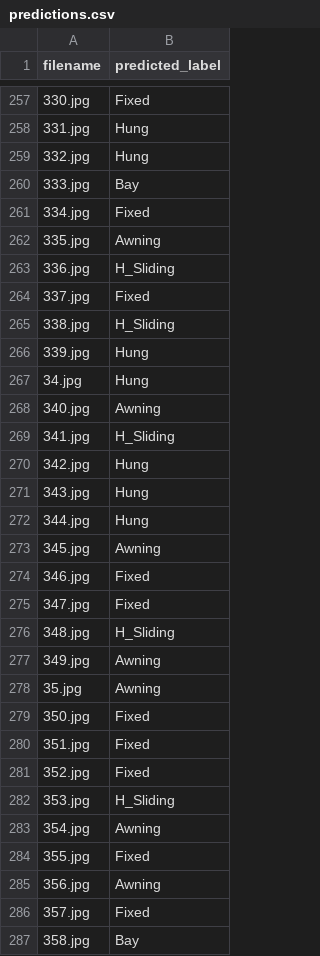
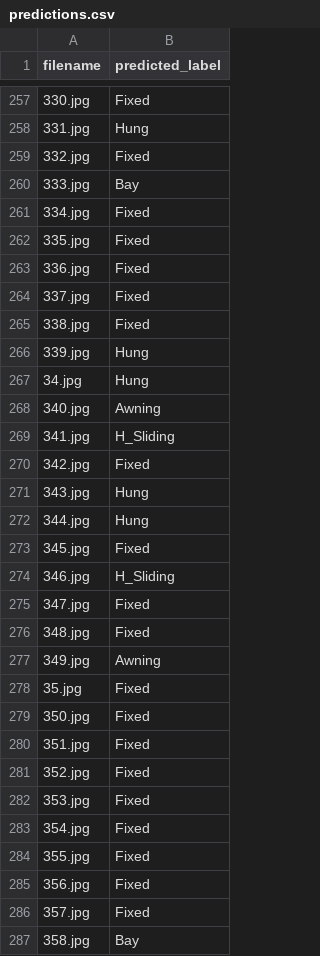
Before and after one commit to montmatt/cs541_hw4, a CSV file: predictions.csv, drawn as a sheet; only a part is shown, gaps mark what is left out; the diff covers the shown part only.

```diff
--- a/predictions.csv
+++ b/predictions.csv
@@ -258,9 +258,9 @@ filename,predicted_label
 331.jpg,Hung
-332.jpg,Hung
+332.jpg,Fixed
 333.jpg,Bay
 334.jpg,Fixed
-335.jpg,Awning
-336.jpg,H_Sliding
+335.jpg,Fixed
+336.jpg,Fixed
 337.jpg,Fixed
-338.jpg,H_Sliding
+338.jpg,Fixed
 339.jpg,Hung
@@ -269,11 +269,11 @@ filename,predicted_label
 341.jpg,H_Sliding
-342.jpg,Hung
+342.jpg,Fixed
 343.jpg,Hung
 344.jpg,Hung
-345.jpg,Awning
-346.jpg,Fixed
+345.jpg,Fixed
+346.jpg,H_Sliding
 347.jpg,Fixed
-348.jpg,H_Sliding
+348.jpg,Fixed
 349.jpg,Awning
-35.jpg,Awning
+35.jpg,Fixed
 350.jpg,Fixed
@@ -281,6 +281,6 @@ filename,predicted_label
 352.jpg,Fixed
-353.jpg,H_Sliding
-354.jpg,Awning
+353.jpg,Fixed
+354.jpg,Fixed
 355.jpg,Fixed
-356.jpg,Awning
+356.jpg,Fixed
 357.jpg,Fixed
```
Also changed, not shown: 127 edited cells elsewhere in this file, 4 other files.
